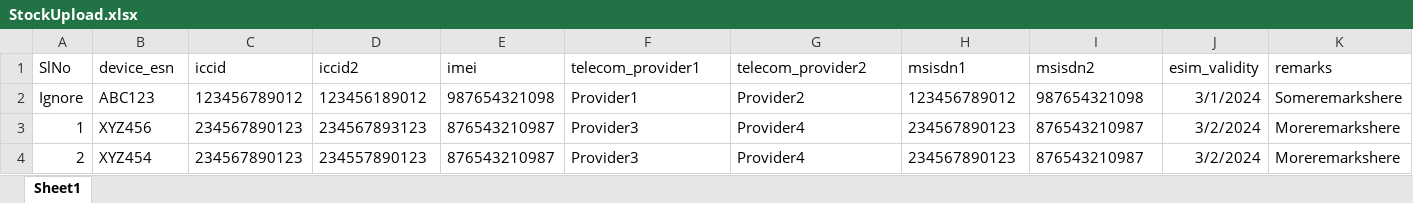
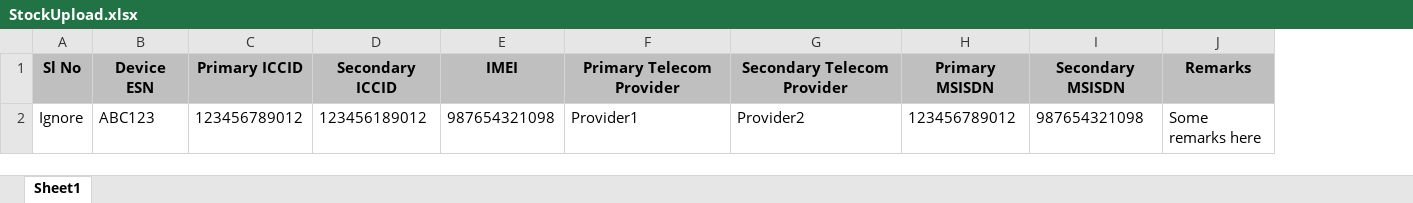
Before and after one commit to skytronserver/Skytrack_Backend, an Excel workbook: Skytronsystem/skytron_api/static/StockUpload.xlsx, sheet Sheet1, drawn as a sheet; values as stored, in another font and other column widths than the file's, no borders; removed rows and columns are numbered as before the commit, all else as after; the diff names each change by its address in the sheet, - before the commit and + after, or states it on an @@ line.

```diff
--- a/Skytronsystem/skytron_api/static/StockUpload.xlsx (sheet Sheet1)
+++ b/Skytronsystem/skytron_api/static/StockUpload.xlsx (sheet Sheet1)
-column J, row 2: 3/1/2024
-column K, row 2: Someremarkshere
+column J, row 2: Some remarks here
-row 1: SlNo | device_esn | iccid | iccid2 | imei | telecom_provider1 | telecom_provider2 | msisdn1 | msisdn2 | esim_validity | remarks
+row 1: Sl No | Device ESN | Primary ICCID | Secondary ICCID | IMEI | Primary Telecom Provider | Secondary Telecom Provider | Primary MSISDN | Secondary MSISDN | Remarks
-row 3: 1 | XYZ456 | 234567890123 | 234567893123 | 876543210987 | Provider3 | Provider4 | 234567890123 | 876543210987 | 3/2/2024 | Moreremarkshere
-row 4: 2 | XYZ454 | 234567890123 | 234557890123 | 876543210987 | Provider3 | Provider4 | 234567890123 | 876543210987 | 3/2/2024 | Moreremarkshere
```
Also changed, not shown: Skytronsystem/staticfiles/StockUpload.xlsx, 3 other files.
